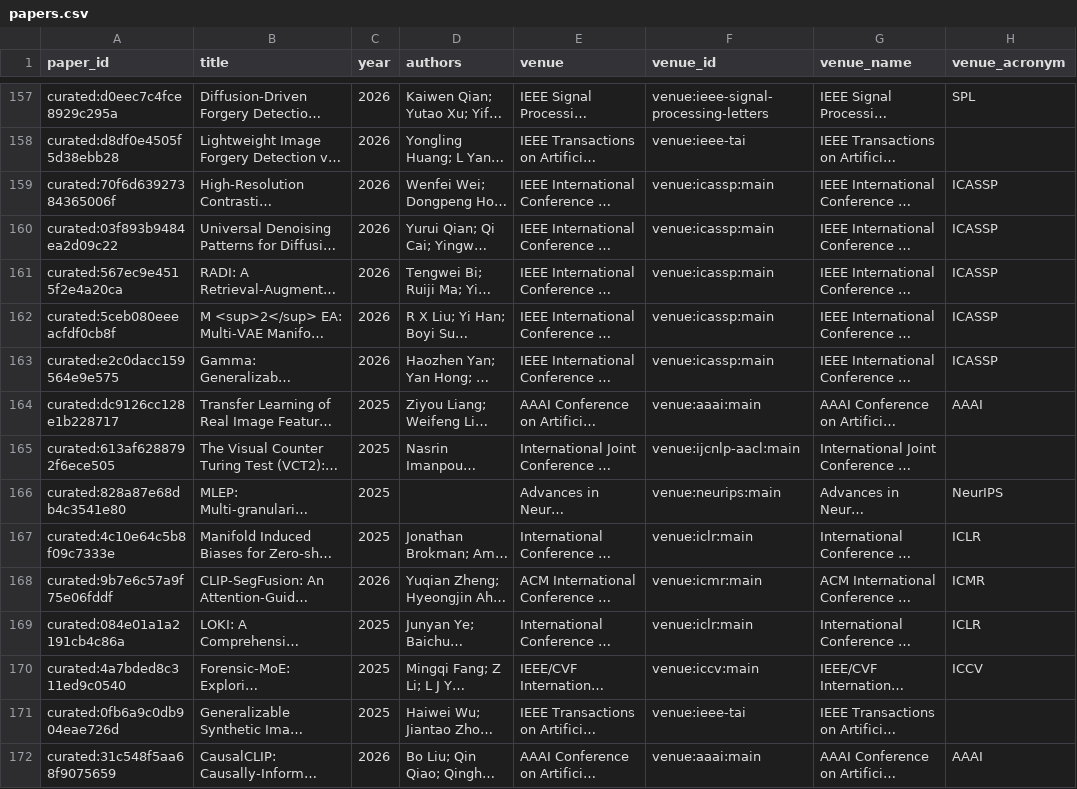
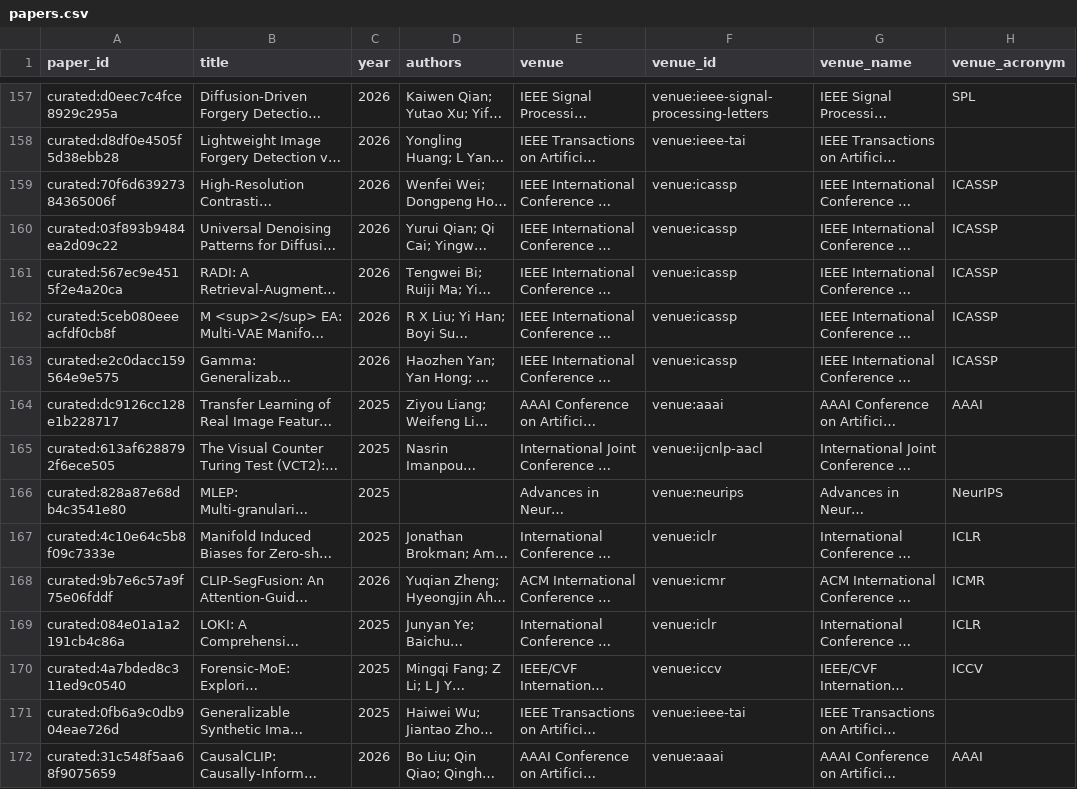
Before and after one commit to meiling-fdu/synthetic-image-research-map, a CSV file: data/curated/papers.csv, drawn as a sheet; only a part is shown, gaps mark what is left out; long unchanged cells end in …; the diff covers the shown part only; the diff names each change by its address in the sheet, - before the commit and + after, or states it on an @@ line.

Commit message:
feat: add paper-level venue tracks and decouple venue identity

```diff
--- a/data/curated/papers.csv
+++ b/data/curated/papers.csv
-F159:F163 (venue_id): venue:icassp:main
+F159:F163 (venue_id): venue:icassp
-F164 (venue_id): venue:aaai:main
+F164 (venue_id): venue:aaai
-F165 (venue_id): venue:ijcnlp-aacl:main
+F165 (venue_id): venue:ijcnlp-aacl
-F166 (venue_id): venue:neurips:main
+F166 (venue_id): venue:neurips
-F167 (venue_id): venue:iclr:main
+F167 (venue_id): venue:iclr
-F168 (venue_id): venue:icmr:main
+F168 (venue_id): venue:icmr
-F169 (venue_id): venue:iclr:main
+F169 (venue_id): venue:iclr
-F170 (venue_id): venue:iccv:main
+F170 (venue_id): venue:iccv
-F172 (venue_id): venue:aaai:main
+F172 (venue_id): venue:aaai
```
Also changed, not shown: 104 edited cells elsewhere in this file, data/curated/venue_aliases.csv, 14 other files.
